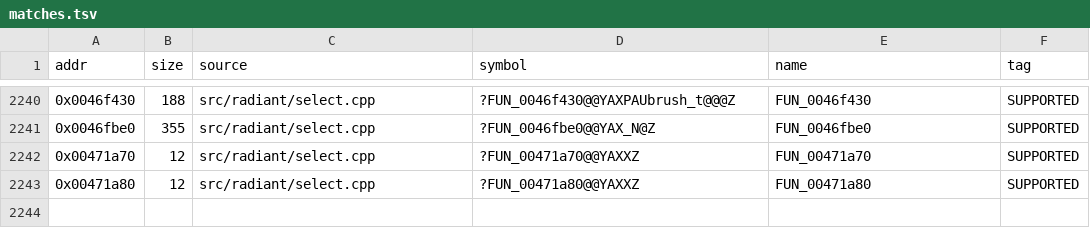
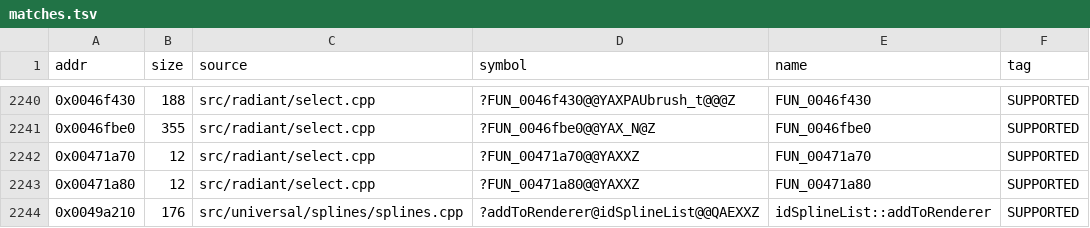
Before and after one commit to nawaftahir/cod2_wip, a TSV file: ledger/matches.tsv, drawn as a sheet; only a part is shown, gaps mark what is left out.

Commit message:
splines: addToRenderer matches, initPosition deferred

```diff
--- a/ledger/matches.tsv
+++ b/ledger/matches.tsv
@@ -2243 +2243,2 @@ addr	size	source	symbol	name	tag
 0x00471a80	12	src/radiant/select.cpp	?FUN_00471a80@@YAXXZ	FUN_00471a80	SUPPORTED
+0x0049a210	176	src/universal/splines/splines.cpp	?addToRenderer@idSplineList@@QAEXXZ	idSplineList::addToRenderer	SUPPORTED
```
Also changed, not shown: ledger/defer.tsv, 1 other file.
